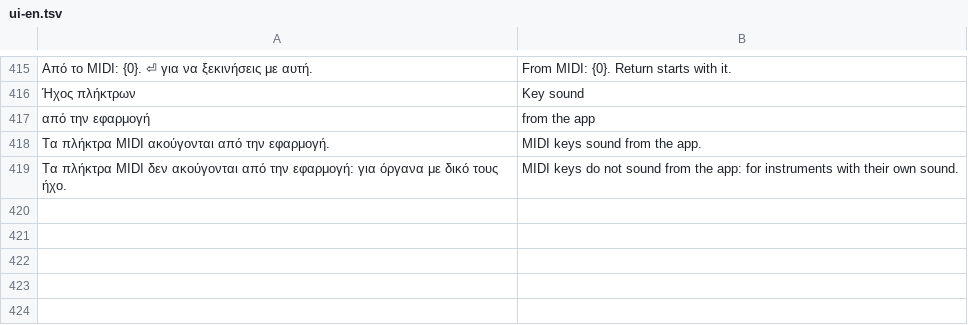
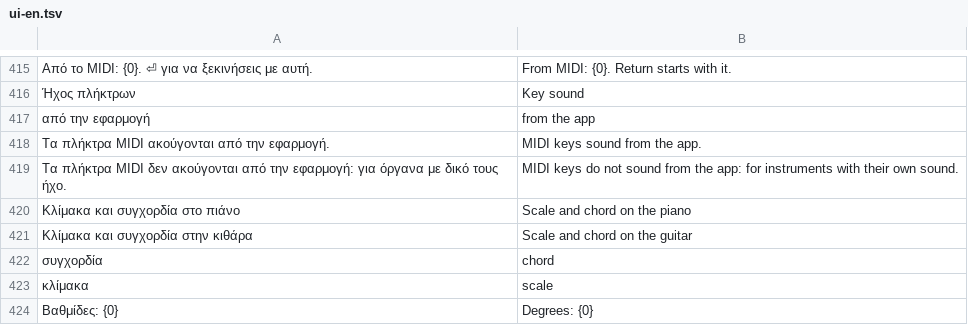
Before and after one commit to Panaee/Chord-Lab-Studio, a TSV file: tools/ui-en.tsv, drawn as a sheet; only a part is shown, gaps mark what is left out; the diff names each change by its address in the sheet, - before the commit and + after, or states it on an @@ line.

```diff
--- a/tools/ui-en.tsv
+++ b/tools/ui-en.tsv
+row 420: Κλίμακα και συγχορδία στο πιάνο | Scale and chord on the piano
+row 421: Κλίμακα και συγχορδία στην κιθάρα | Scale and chord on the guitar
+row 422: συγχορδία | chord
+row 423: κλίμακα | scale
+row 424: Βαθμίδες: {0} | Degrees: {0}
```
Also changed, not shown: 6 other files.
